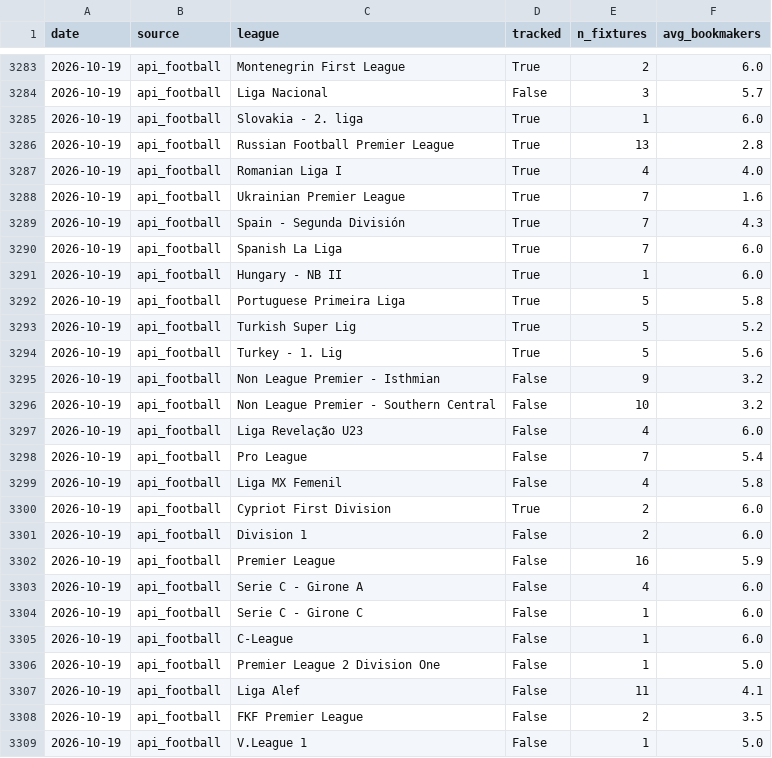
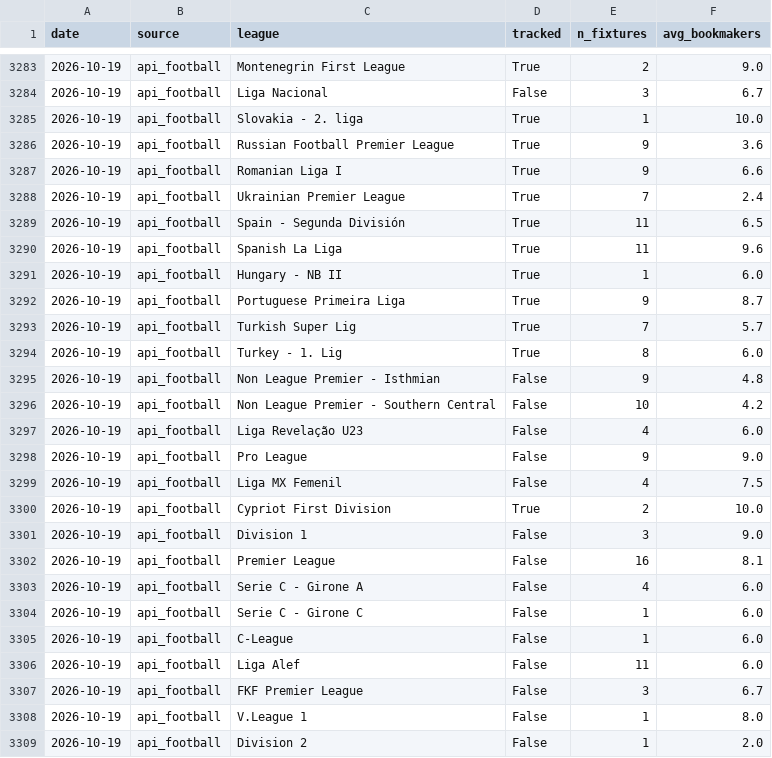
Before and after one commit to SmudgeYorkshire/footrankings, a CSV file: odds_coverage/comparison_log.csv, drawn as a sheet; only a part is shown, gaps mark what is left out; the diff covers the shown part only.

```diff
--- a/odds_coverage/comparison_log.csv
+++ b/odds_coverage/comparison_log.csv
@@ -3283,21 +3283,21 @@ date,source,league,tracked,n_fixtures,avg_bookmakers
-2026-10-19,api_football,Montenegrin First League,True,2,6.0
-2026-10-19,api_football,Liga Nacional,False,3,5.7
-2026-10-19,api_football,Slovakia - 2. liga,True,1,6.0
-2026-10-19,api_football,Russian Football Premier League,True,13,2.8
-2026-10-19,api_football,Romanian Liga I,True,4,4.0
-2026-10-19,api_football,Ukrainian Premier League,True,7,1.6
-2026-10-19,api_football,Spain - Segunda División,True,7,4.3
-2026-10-19,api_football,Spanish La Liga,True,7,6.0
+2026-10-19,api_football,Montenegrin First League,True,2,9.0
+2026-10-19,api_football,Liga Nacional,False,3,6.7
+2026-10-19,api_football,Slovakia - 2. liga,True,1,10.0
+2026-10-19,api_football,Russian Football Premier League,True,9,3.6
+2026-10-19,api_football,Romanian Liga I,True,9,6.6
+2026-10-19,api_football,Ukrainian Premier League,True,7,2.4
+2026-10-19,api_football,Spain - Segunda División,True,11,6.5
+2026-10-19,api_football,Spanish La Liga,True,11,9.6
 2026-10-19,api_football,Hungary - NB II,True,1,6.0
-2026-10-19,api_football,Portuguese Primeira Liga,True,5,5.8
-2026-10-19,api_football,Turkish Super Lig,True,5,5.2
-2026-10-19,api_football,Turkey - 1. Lig,True,5,5.6
-2026-10-19,api_football,Non League Premier - Isthmian,False,9,3.2
-2026-10-19,api_football,Non League Premier - Southern Central,False,10,3.2
+2026-10-19,api_football,Portuguese Primeira Liga,True,9,8.7
+2026-10-19,api_football,Turkish Super Lig,True,7,5.7
+2026-10-19,api_football,Turkey - 1. Lig,True,8,6.0
+2026-10-19,api_football,Non League Premier - Isthmian,False,9,4.8
+2026-10-19,api_football,Non League Premier - Southern Central,False,10,4.2
 2026-10-19,api_football,Liga Revelação U23,False,4,6.0
-2026-10-19,api_football,Pro League,False,7,5.4
-2026-10-19,api_football,Liga MX Femenil,False,4,5.8
-2026-10-19,api_football,Cypriot First Division,True,2,6.0
-2026-10-19,api_football,Division 1,False,2,6.0
-2026-10-19,api_football,Premier League,False,16,5.9
+2026-10-19,api_football,Pro League,False,9,9.0
+2026-10-19,api_football,Liga MX Femenil,False,4,7.5
+2026-10-19,api_football,Cypriot First Division,True,2,10.0
+2026-10-19,api_football,Division 1,False,3,9.0
+2026-10-19,api_football,Premier League,False,16,8.1
 2026-10-19,api_football,Serie C - Girone A,False,4,6.0
@@ -3305,5 +3305,5 @@ date,source,league,tracked,n_fixtures,avg_bookmakers
 2026-10-19,api_football,C-League,False,1,6.0
-2026-10-19,api_football,Premier League 2 Division One,False,1,5.0
-2026-10-19,api_football,Liga Alef,False,11,4.1
-2026-10-19,api_football,FKF Premier League,False,2,3.5
-2026-10-19,api_football,V.League 1,False,1,5.0
+2026-10-19,api_football,Liga Alef,False,11,6.0
+2026-10-19,api_football,FKF Premier League,False,3,6.7
+2026-10-19,api_football,V.League 1,False,1,8.0
+2026-10-19,api_football,Division 2,False,1,2.0
```
Also changed, not shown: 3 added rows, 2 removed rows and 101 edited cells elsewhere in this file, ratings/club_rating_adjustments.csv, 2 other files.
